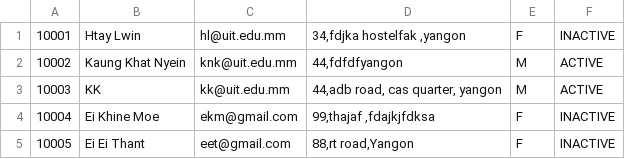
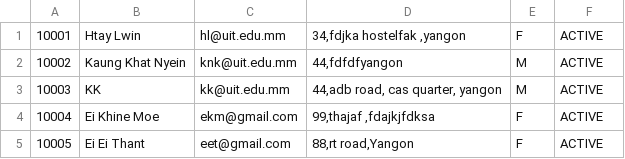
Before and after one commit to JK-coder-kun/Library-Management-OJT-7, a CSV file: members.csv, drawn as a sheet.

```diff
--- a/members.csv
+++ b/members.csv
@@ -1,5 +1,5 @@
-10001,Htay Lwin                     ,hl@uit.edu.mm                      ,"34,fdjka hostelfak  ,yangon                       ",F,INACTIVE
+10001,Htay Lwin                     ,hl@uit.edu.mm                      ,"34,fdjka hostelfak  ,yangon                       ",F,ACTIVE
 10002,Kaung Khat Nyein              ,knk@uit.edu.mm                     ,"44,fdfdfyangon                                    ",M,ACTIVE
 10003,KK                            ,kk@uit.edu.mm                      ,"44,adb road, cas quarter, yangon                  ",M,ACTIVE
-10004,Ei Khine Moe                  ,ekm@gmail.com                      ,"99,thajaf ,fdajkjfdksa                            ",F,INACTIVE
-10005,Ei Ei Thant                   ,eet@gmail.com                      ,"88,rt road,Yangon                                 ",F,INACTIVE
+10004,Ei Khine Moe                  ,ekm@gmail.com                      ,"99,thajaf ,fdajkjfdksa                            ",F,ACTIVE
+10005,Ei Ei Thant                   ,eet@gmail.com                      ,"88,rt road,Yangon                                 ",F,ACTIVE
```
Also changed, not shown: books.csv, log.csv, 6 other files.
